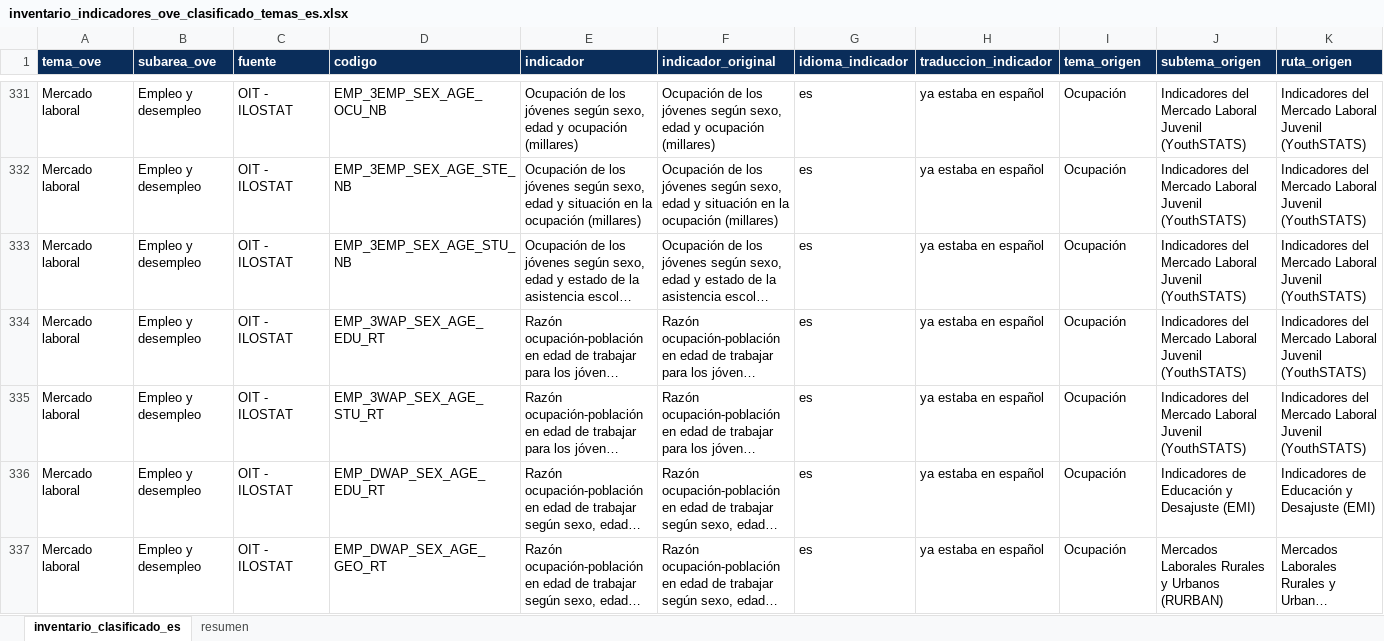
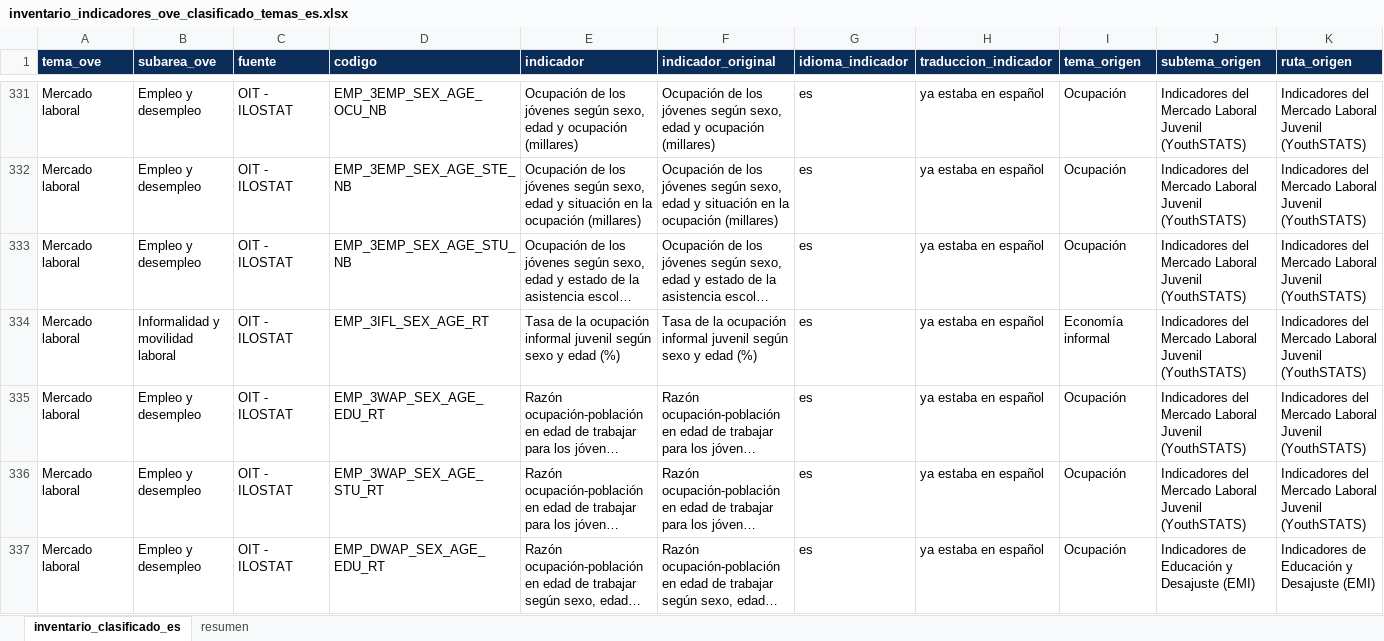
Before and after one commit to CarlosMarzol/OVE-web-github, an Excel workbook: assets/data/inventario-indicadores/inventario_indicadores_ove_clasificado_temas_es.xlsx, sheet inventario_clasificado_es, drawn as a sheet; only a part is shown, gaps mark what is left out; the shorter side is filled out with more unchanged rows; long unchanged cells end in …; values as stored, in another font and other column widths than the file's, no borders; rows hold the shown columns only; the diff names each change by its address in the sheet, - before the commit and + after, or states it on an @@ line.

```diff
--- a/assets/data/inventario-indicadores/inventario_indicadores_ove_clasificado_temas_es.xlsx (sheet inventario_clasificado_es)
+++ b/assets/data/inventario-indicadores/inventario_indicadores_ove_clasificado_temas_es.xlsx (sheet inventario_clasificado_es)
+row 334: Mercado laboral | Informalidad y movilidad laboral | OIT - ILOSTAT | EMP_3IFL_SEX_AGE_RT | Tasa de la ocupación informal juvenil según sexo y edad (%) | Tasa de la ocupación informal juvenil según sexo y edad (%) | es | ya estaba en español | Economía informal | Indicadores del Mercado Laboral Juvenil (YouthSTATS) | Indicadores del Mercado Laboral Juvenil (YouthSTATS)
```
Also changed, not shown: sheet resumen, assets/data/ilo/catalog/catalogo_dataset_web_ove_oit_ilostat.xlsx, assets/data/ilo/excel/ove_oit_ilostat_venezuela_catalogo_series.xlsx, 12 other files.
